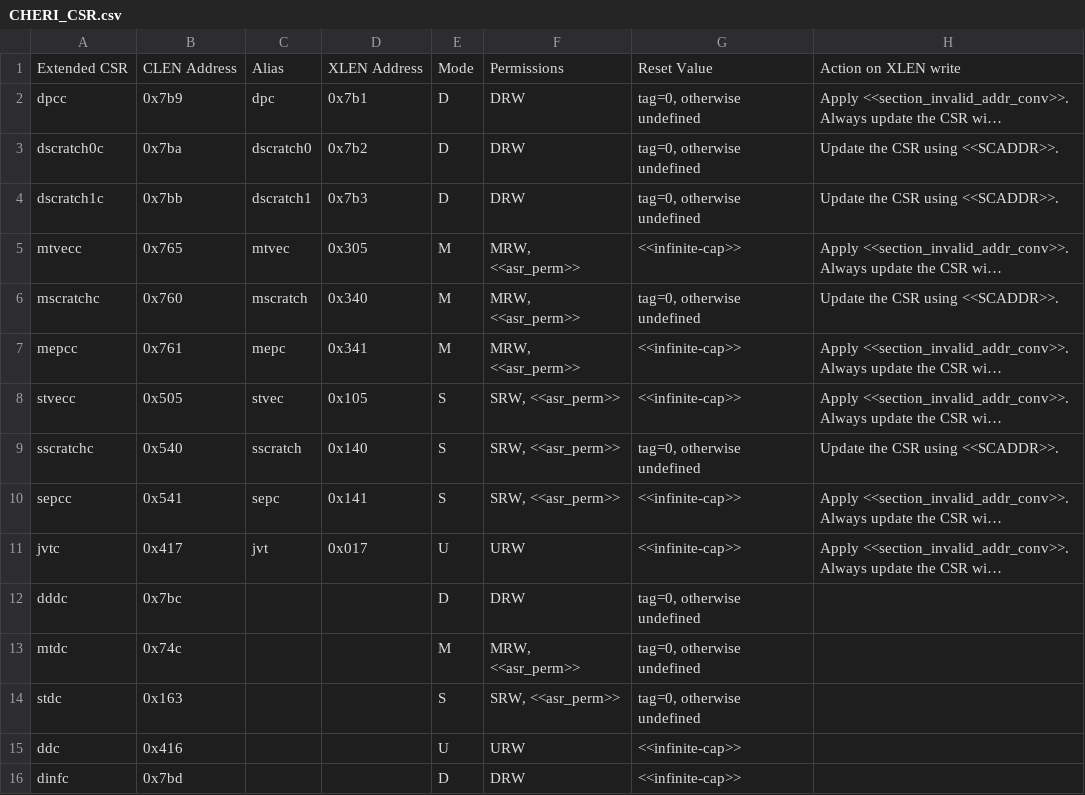
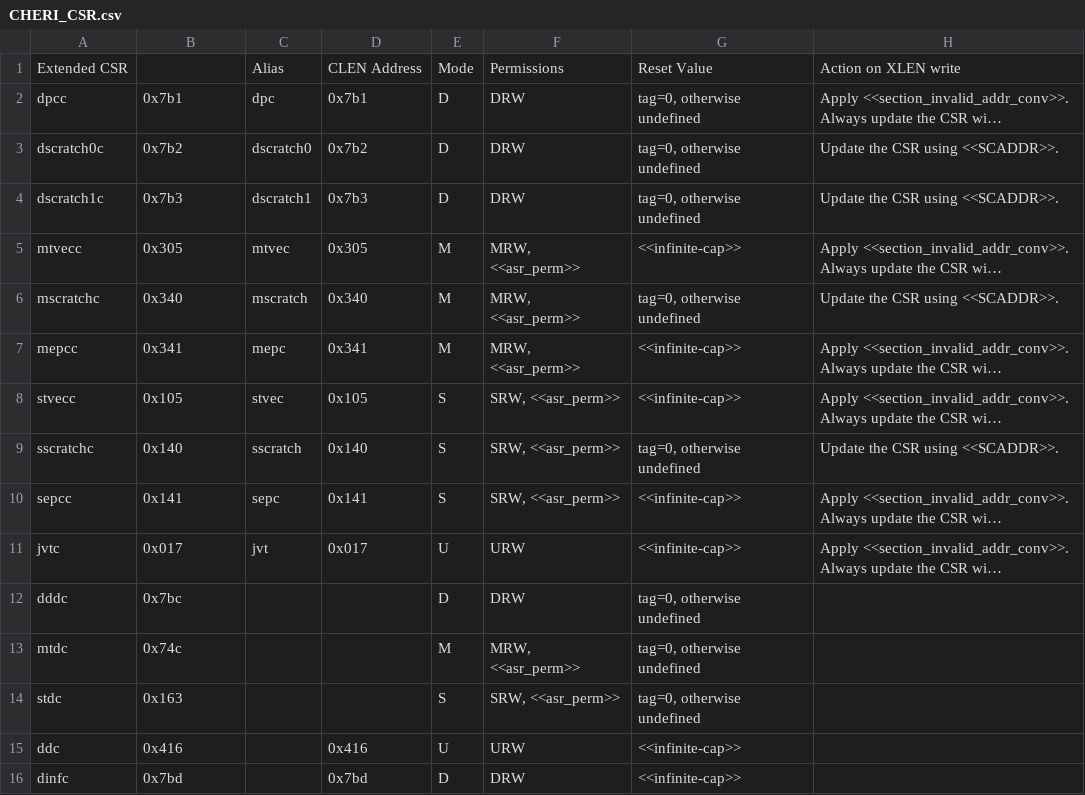
Before and after one commit to riscv/riscv-cheri, a CSV file: src/csv/CHERI_CSR.csv, drawn as a sheet; only a part is shown; long unchanged cells end in …; the diff names each change by its address in the sheet, - before the commit and + after, or states it on an @@ line.

Commit message:
Share CSR addresses between foo and fooc
Extending the ISA width by adding new names for every operation and
register is a MIPSism.  It is far more consistent with the RISC-V base
ISA to reuse the same instructions with a contextually defined width.
This also saves a not entirely negligible fraction of the standard CSR
encoding space.

It was already the case that only one size of CSR can be used in any
given mode, so this does not reduce software flexibility.

Signed-off-by: Stefan O'Rear <sorear@fastmail.com>

```diff
--- a/src/csv/CHERI_CSR.csv
+++ b/src/csv/CHERI_CSR.csv
-B1: CLEN Address
+B1: (empty)
-D1: XLEN Address
+D1: CLEN Address
-B2: 0x7b9
+B2: 0x7b1
-B3: 0x7ba
+B3: 0x7b2
-B4: 0x7bb
+B4: 0x7b3
-B5: 0x765
+B5: 0x305
-B6: 0x760
+B6: 0x340
-B7: 0x761
+B7: 0x341
-B8: 0x505
+B8: 0x105
-B9: 0x540
+B9: 0x140
-B10: 0x541
+B10: 0x141
-B11: 0x417
+B11: 0x017
-D15: (empty)
+D15: 0x416
-D16: (empty)
+D16: 0x7bd
```
Also changed, not shown: 9 other files.
